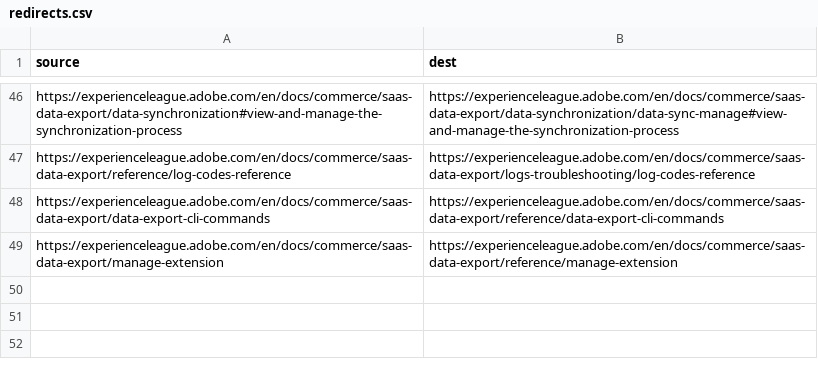
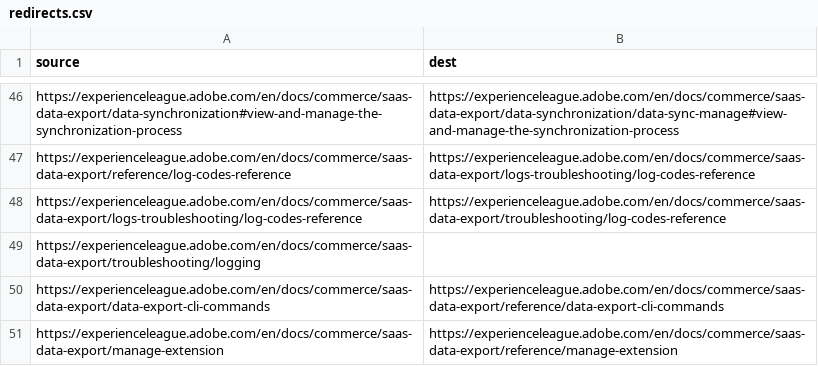
Before and after one commit to AdobeDocs/commerce.en, a CSV file: redirects.csv, drawn as a sheet; only a part is shown, gaps mark what is left out; the diff names each change by its address in the sheet, - before the commit and + after, or states it on an @@ line.

Commit message:
DCAT-3174: re-structure troubleshooting section

```diff
--- a/redirects.csv
+++ b/redirects.csv
+row 48: https://experienceleague.adobe.com/en/docs/commerce/saas-data-export/logs-troubleshooting/log-codes-reference | https://experienceleague.adobe.com/en/docs/commerce/saas-data-export/troubleshooting/log-codes-reference
+row 49: https://experienceleague.adobe.com/en/docs/commerce/saas-data-export/troubleshooting/logging
```
Also changed, not shown: 11 other files.
